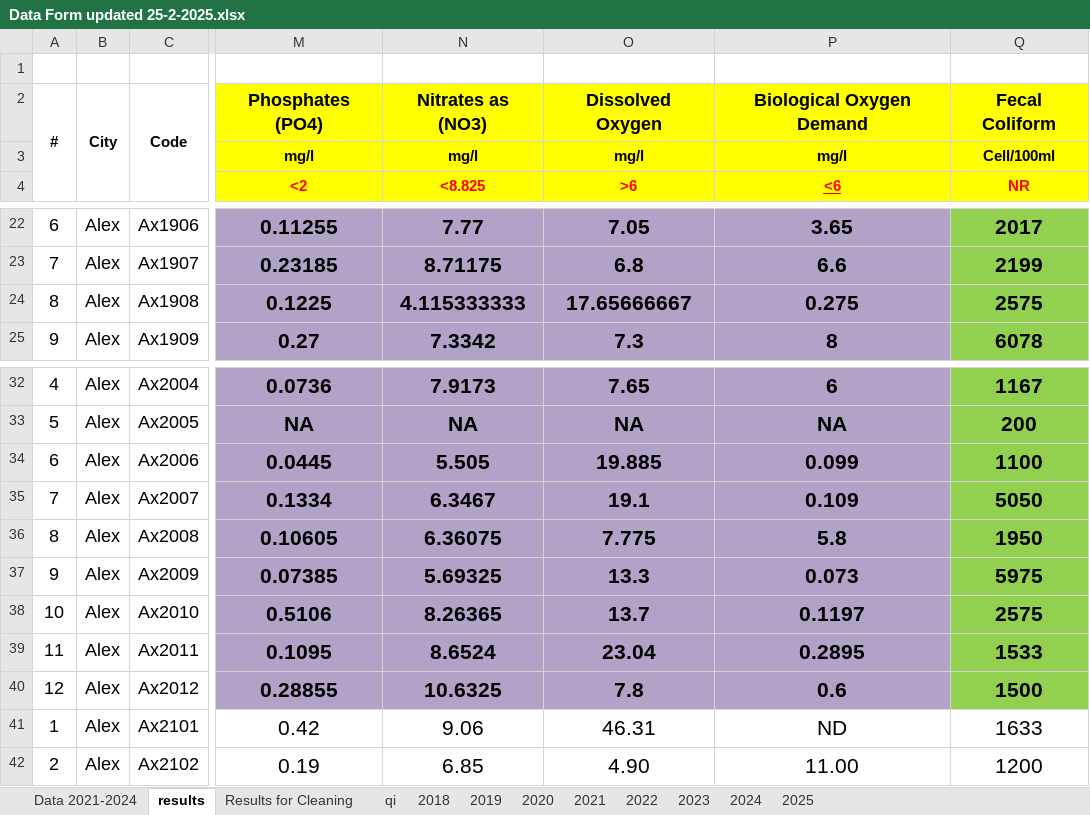
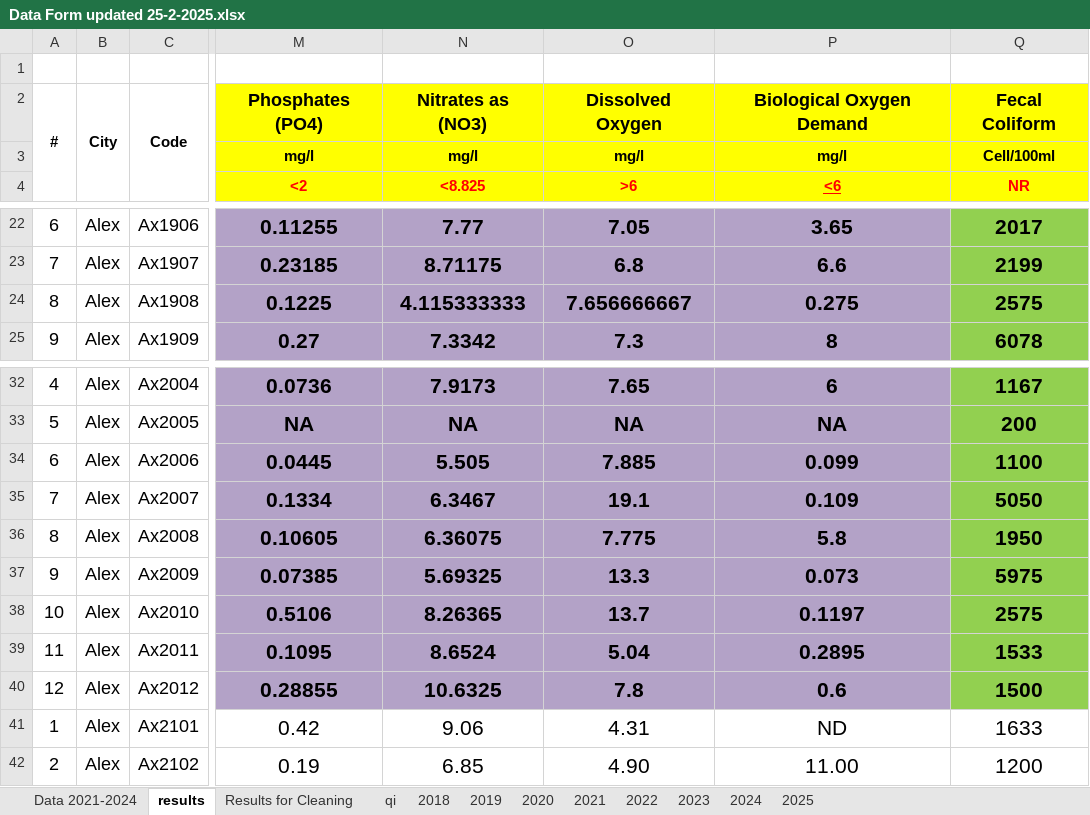
Before and after one commit to mameabc/Integrated_Water_Quality_Assessment_and_Forecasting, an Excel workbook: Data Form updated 25-2-2025.xlsx, sheet results, drawn as a sheet; only a part is shown, gaps mark what is left out; values as stored, in another font and other column widths than the file's, no borders; the diff names each change by its address in the sheet, - before the commit and + after, or states it on an @@ line.

```diff
--- a/Data Form updated 25-2-2025.xlsx (sheet results)
+++ b/Data Form updated 25-2-2025.xlsx (sheet results)
-O24 (>6): 17.65666667
+O24 (>6): 7.656666667
-O34 (>6): 19.885
+O34 (>6): 7.885
-O39 (>6): 23.04
+O39 (>6): 5.04
-O41 (>6): 46.31
+O41 (>6): 4.31
```
Also changed, not shown: sheet Results for Cleaning, sheet qi, Data Form updated 19-3-2025.xlsx, W.Q.xlsx, 3 other files.
